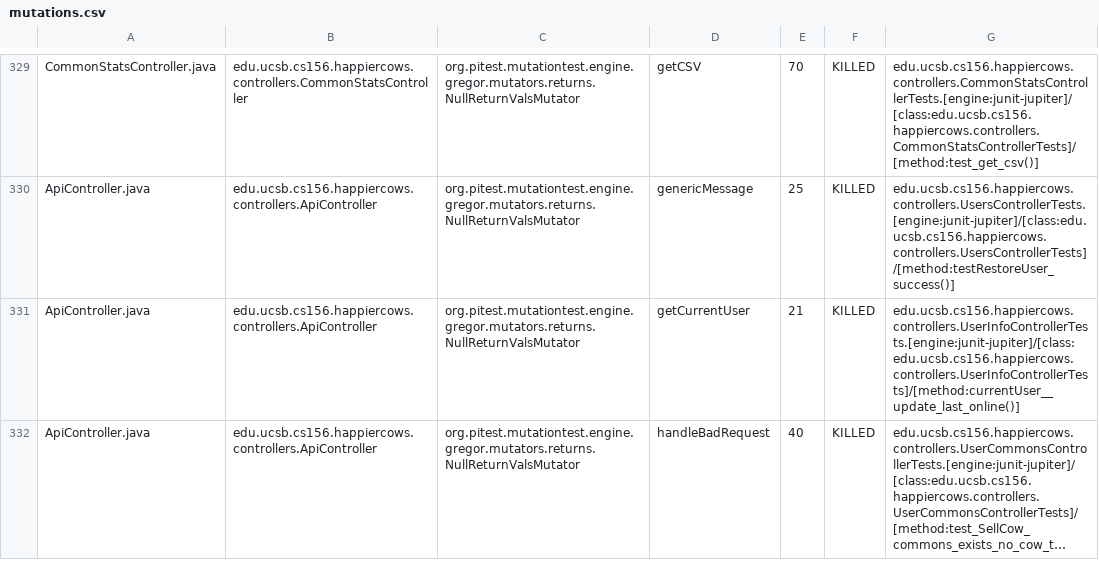
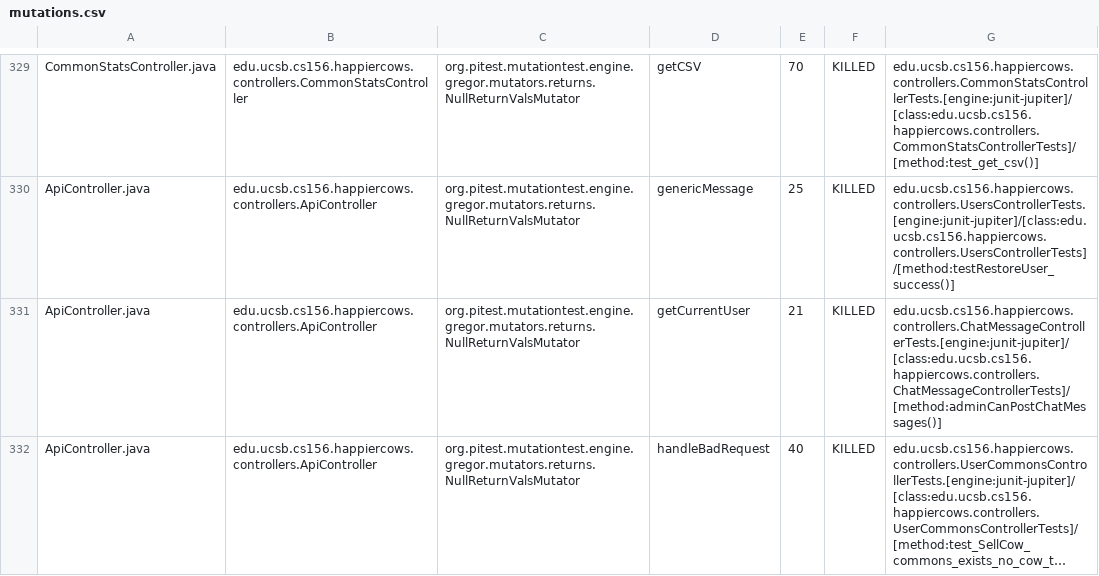
Before and after one commit to ucsb-cs156-s24/proj-happycows-s24-4pm-6, a CSV file: prs/47/pitest/mutations.csv, drawn as a sheet; only a part is shown, gaps mark what is left out; long unchanged cells end in …; the diff covers the shown part only; the diff names each change by its address in the sheet, - before the commit and + after, or states it on an @@ line.

Commit message:
Deploying to gh-pages from @ ucsb-cs156-s24/proj-happycows-s24-4pm-6@37ddadd1275f7926d6061b83007a1dee599fb4c5 🚀

```diff
--- a/prs/47/pitest/mutations.csv
+++ b/prs/47/pitest/mutations.csv
-G331: edu.ucsb.cs156.happiercows.controllers.UserInfoControllerTests.[engine:junit-jupiter]/[class:edu.ucsb.cs156.happiercows.controllers.UserInfoControllerTests]/[method:currentUser__update_last_online()]
+G331: edu.ucsb.cs156.happiercows.controllers.ChatMessageControllerTests.[engine:junit-jupiter]/[class:edu.ucsb.cs156.happiercows.controllers.ChatMessageControllerTests]/[method:adminCanPostChatMessages()]
```
Also changed, not shown: 60 edited cells elsewhere in this file, 51 other files.
